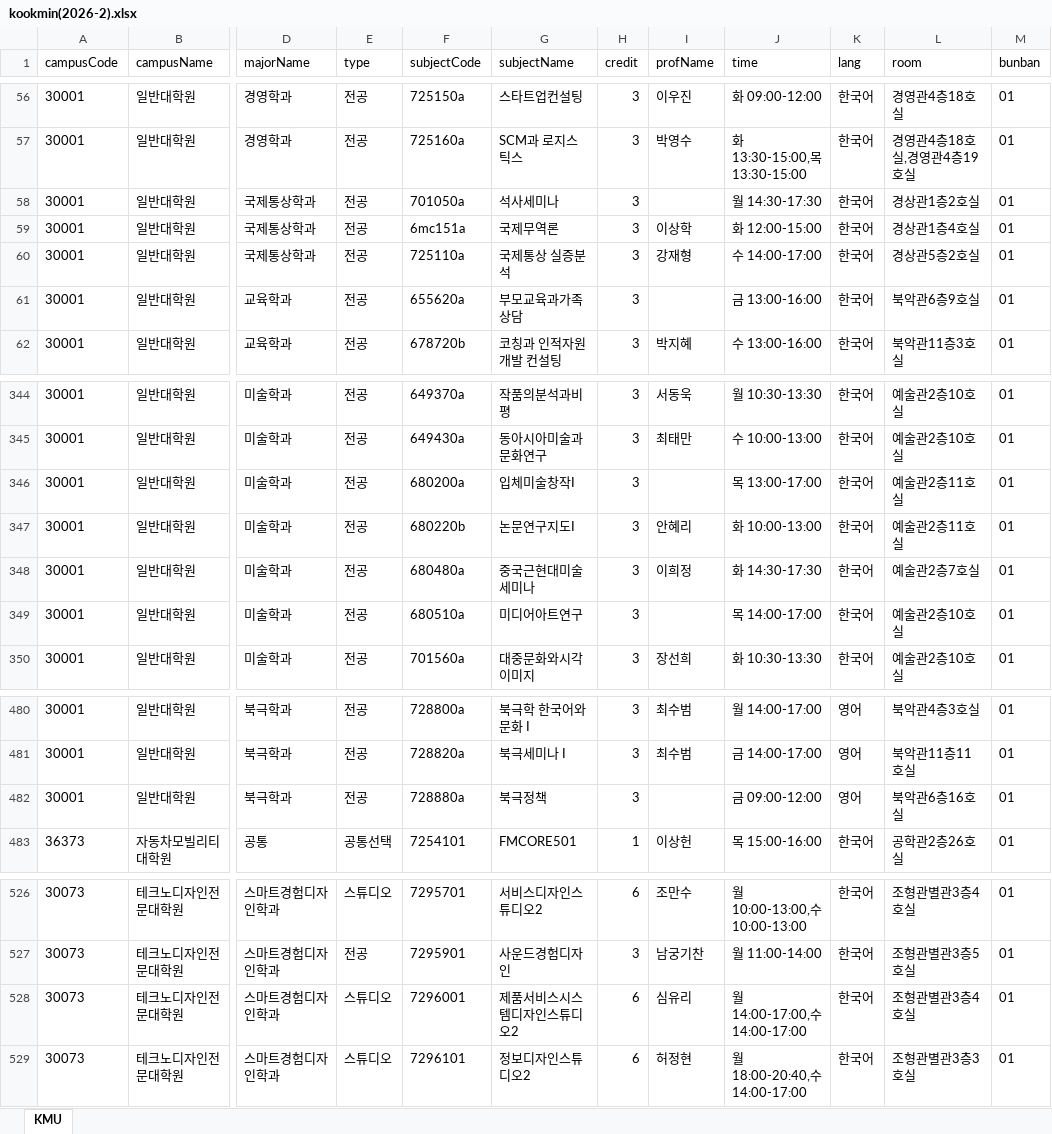
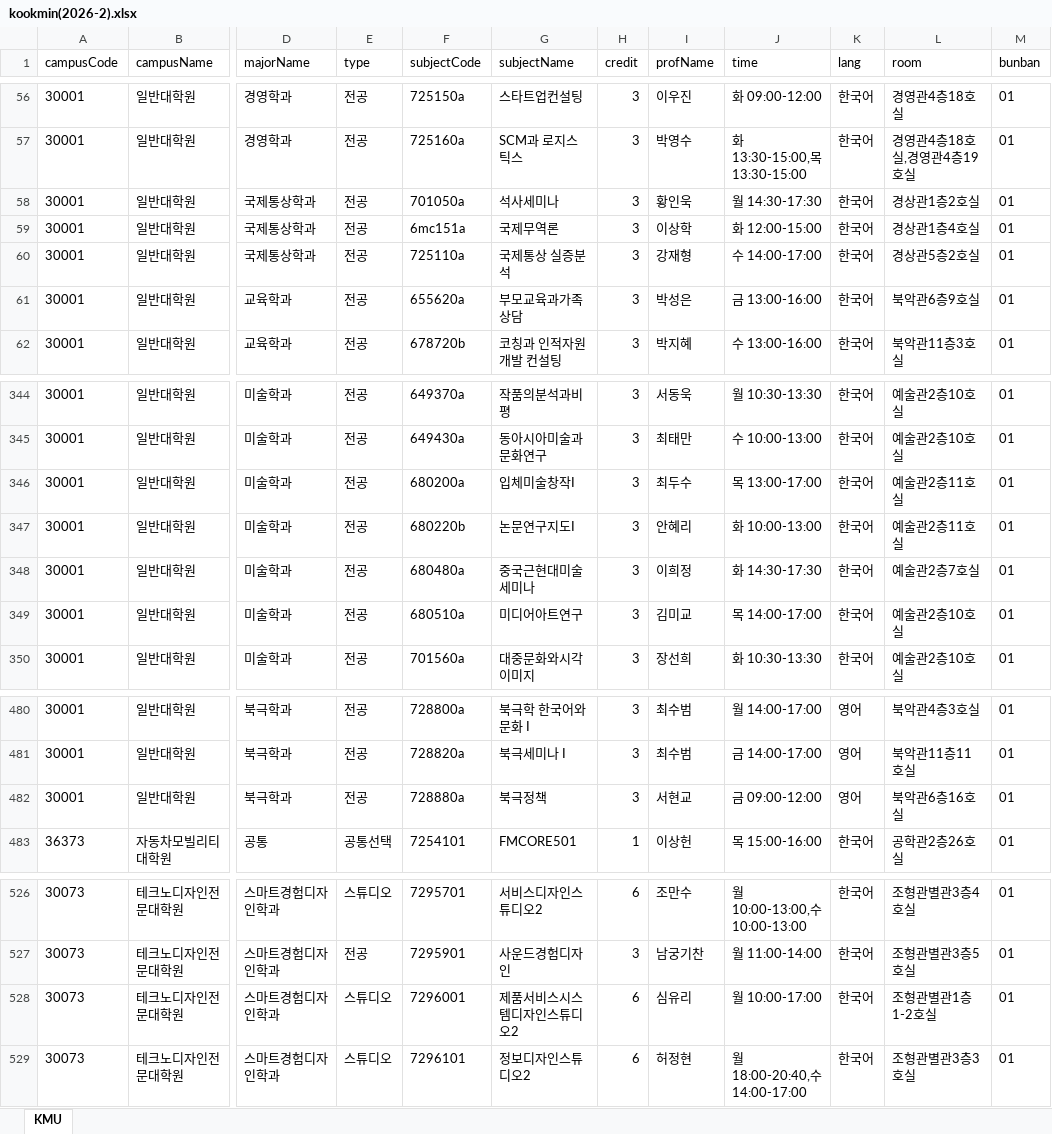
Before and after one commit to calvin0504/sugang-tracker, an Excel workbook: actions_fetch/out/kookmin(2026-2).xlsx, sheet KMU, drawn as a sheet; only a part is shown, gaps mark what is left out; values as stored, in another font and other column widths than the file's, no borders; the diff covers the shown part only; the diff names each change by its address in the sheet, - before the commit and + after, or states it on an @@ line.

```diff
--- a/actions_fetch/out/kookmin(2026-2).xlsx (sheet KMU)
+++ b/actions_fetch/out/kookmin(2026-2).xlsx (sheet KMU)
-I58 (profName): (empty)
+I58 (profName): 황인욱
-I61 (profName): (empty)
+I61 (profName): 박성은
-I346 (profName): (empty)
+I346 (profName): 최두수
-I349 (profName): (empty)
+I349 (profName): 김미교
-I482 (profName): (empty)
+I482 (profName): 서현교
-J528 (time): 월 14:00-17:00,수 14:00-17:00
+J528 (time): 월 10:00-17:00
-L528 (room): 조형관별관3층4호실
+L528 (room): 조형관별관1층1-2호실
```
Also changed, not shown: 12 added rows and 8 edited cells elsewhere in this sheet, 1 other file.
